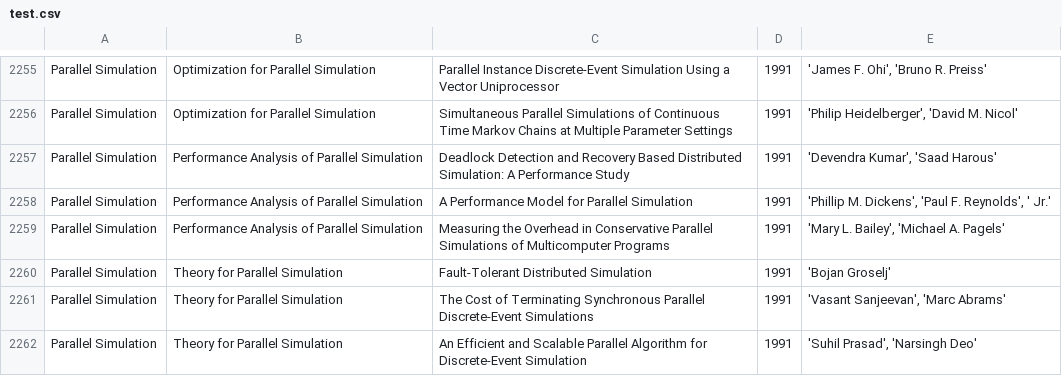
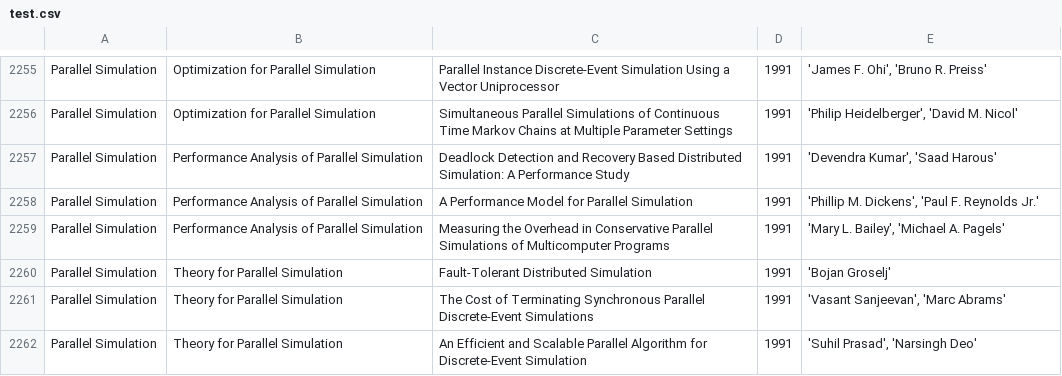
Before and after one commit to jburge/CompAdvantage, a CSV file: test.csv, drawn as a sheet; only a part is shown, gaps mark what is left out; the diff covers the shown part only.

```diff
--- a/test.csv
+++ b/test.csv
@@ -2257,3 +2257,3 @@ Parallel Simulation,Optimization for Parallel Simulation,Simultaneous Parallel S
 Parallel Simulation,Performance Analysis of Parallel Simulation,Deadlock Detection and Recovery Based Distributed Simulation: A Performance Study,1991,"'Devendra Kumar', 'Saad Harous'"
-Parallel Simulation,Performance Analysis of Parallel Simulation,A Performance Model for Parallel Simulation,1991,"'Phillip M. Dickens', 'Paul F. Reynolds', ' Jr.'"
+Parallel Simulation,Performance Analysis of Parallel Simulation,A Performance Model for Parallel Simulation,1991,"'Phillip M. Dickens', 'Paul F. Reynolds  Jr.'"
 Parallel Simulation,Performance Analysis of Parallel Simulation,Measuring the Overhead in Conservative Parallel Simulations of Multicomputer Programs,1991,"'Mary L. Bailey', 'Michael A. Pagels'"
```
Also changed, not shown: 74 edited cells elsewhere in this file, 1 other file.
